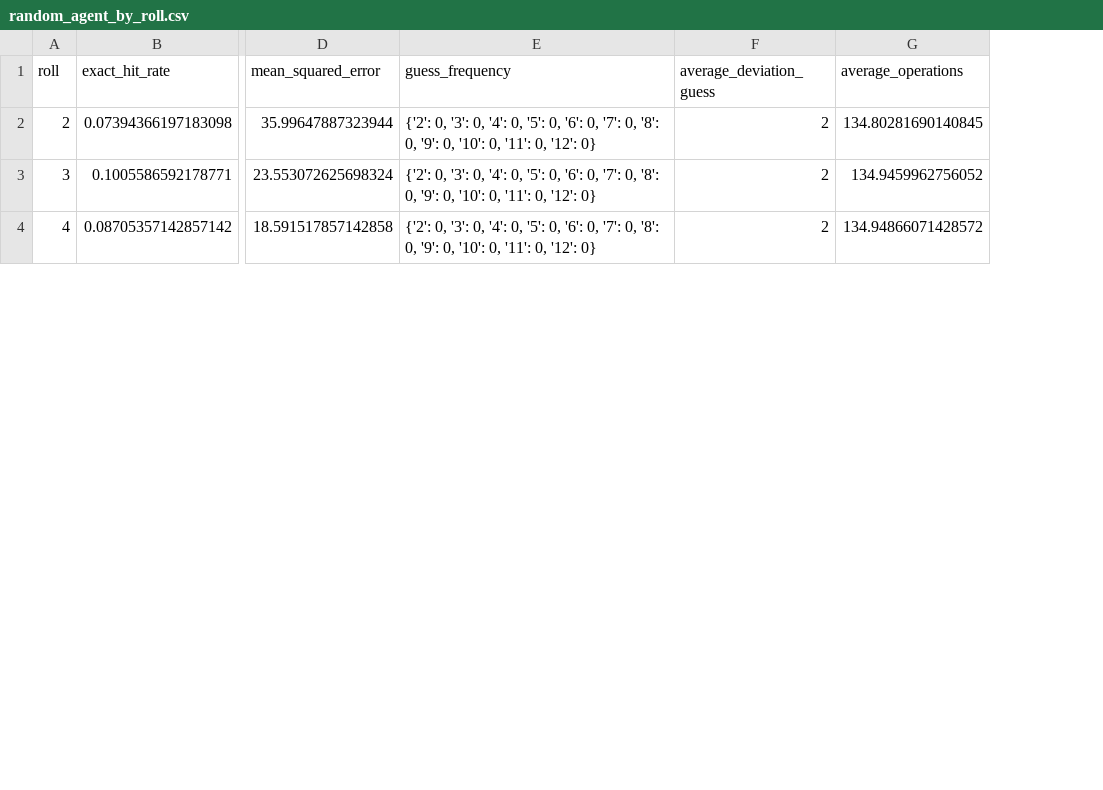
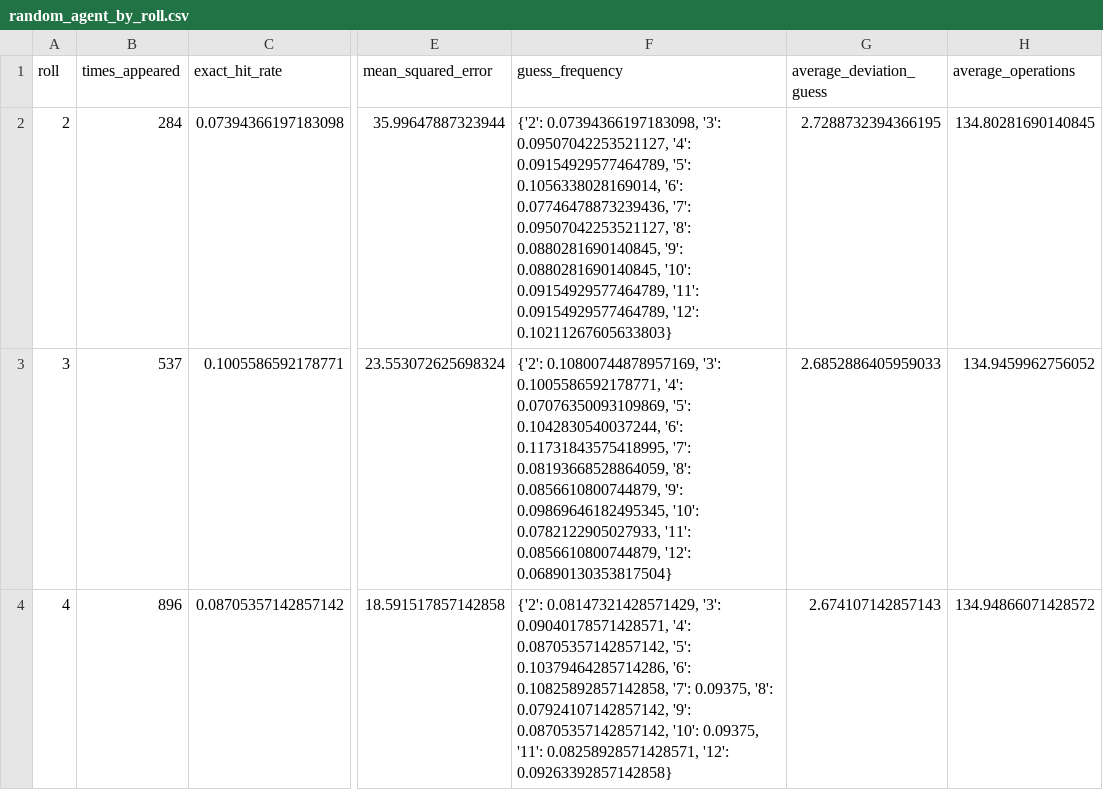
Before and after one commit to Jekern763/gamblint, a CSV file: research/data/metric_tables/random_agent/random_agent_by_roll.csv, drawn as a sheet; only a part is shown, gaps mark what is left out; addresses are those after the commit; the diff covers the shown part only; the diff names each change by its address in the sheet, - before the commit and + after, or states it on an @@ line.

Commit message:
Actual metrics this time

```diff
--- a/research/data/metric_tables/random_agent/random_agent_by_roll.csv
+++ b/research/data/metric_tables/random_agent/random_agent_by_roll.csv
+column B (times_appeared), rows 2-4: 284 | 537 | 896
-F2 (guess_frequency): {'2': 0, '3': 0, '4': 0, '5': 0, '6': 0, '7': 0, '8': 0, '9': 0, '10': 0, '11': 0, '12': 0}
+F2 (guess_frequency): {'2': 0.07394366197183098, '3': 0.09507042253521127, '4': 0.09154929577464789, '5': 0.1056338028169014, '6': 0.07746478873239436, '7': 0.09507042253521127, '8': 0.0880281690140845, '9': 0.0880281690140845, '10': 0.09154929577464789, '11': 0.09154929577464789, '12': 0.10211267605633803}
-G2 (average_deviation_guess): 2
+G2 (average_deviation_guess): 2.7288732394366195
-F3 (guess_frequency): {'2': 0, '3': 0, '4': 0, '5': 0, '6': 0, '7': 0, '8': 0, '9': 0, '10': 0, '11': 0, '12': 0}
+F3 (guess_frequency): {'2': 0.10800744878957169, '3': 0.1005586592178771, '4': 0.07076350093109869, '5': 0.1042830540037244, '6': 0.11731843575418995, '7': 0.08193668528864059, '8': 0.0856610800744879, '9': 0.09869646182495345, '10': 0.0782122905027933, '11': 0.0856610800744879, '12': 0.06890130353817504}
-G3 (average_deviation_guess): 2
+G3 (average_deviation_guess): 2.6852886405959033
-F4 (guess_frequency): {'2': 0, '3': 0, '4': 0, '5': 0, '6': 0, '7': 0, '8': 0, '9': 0, '10': 0, '11': 0, '12': 0}
+F4 (guess_frequency): {'2': 0.08147321428571429, '3': 0.09040178571428571, '4': 0.08705357142857142, '5': 0.10379464285714286, '6': 0.10825892857142858, '7': 0.09375, '8': 0.07924107142857142, '9': 0.08705357142857142, '10': 0.09375, '11': 0.08258928571428571, '12': 0.09263392857142858}
-G4 (average_deviation_guess): 2
+G4 (average_deviation_guess): 2.674107142857143
```
Also changed, not shown: 16 edited cells elsewhere in this file, research/data/metric_tables/average_agent/average_agent_by_roll.csv, research/data/metric_tables/expectimax_agent/expectimax_agent_by_roll.csv, 52 other files.
